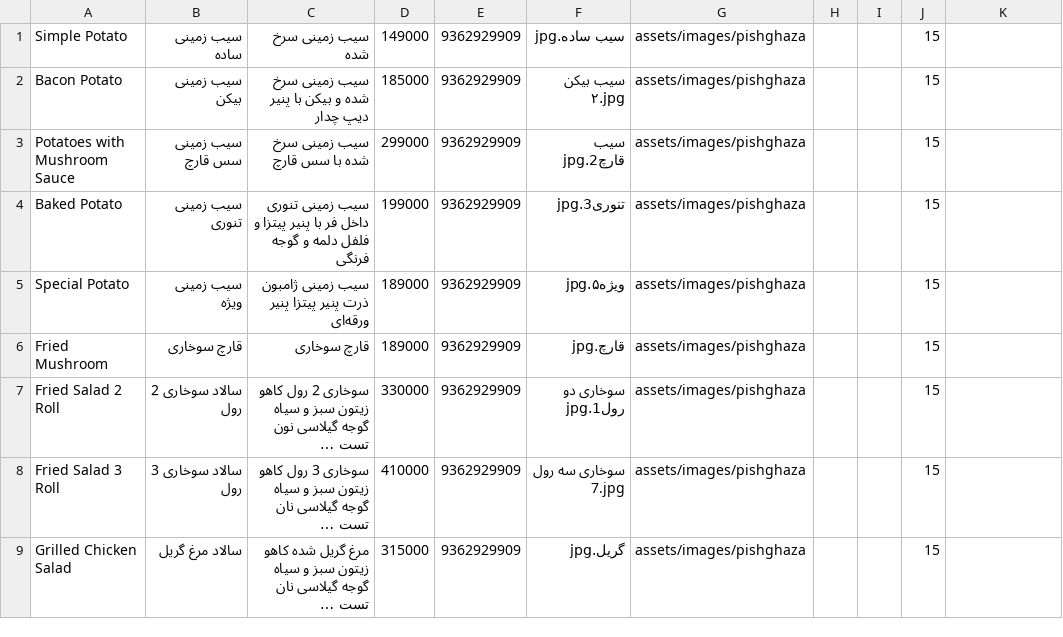
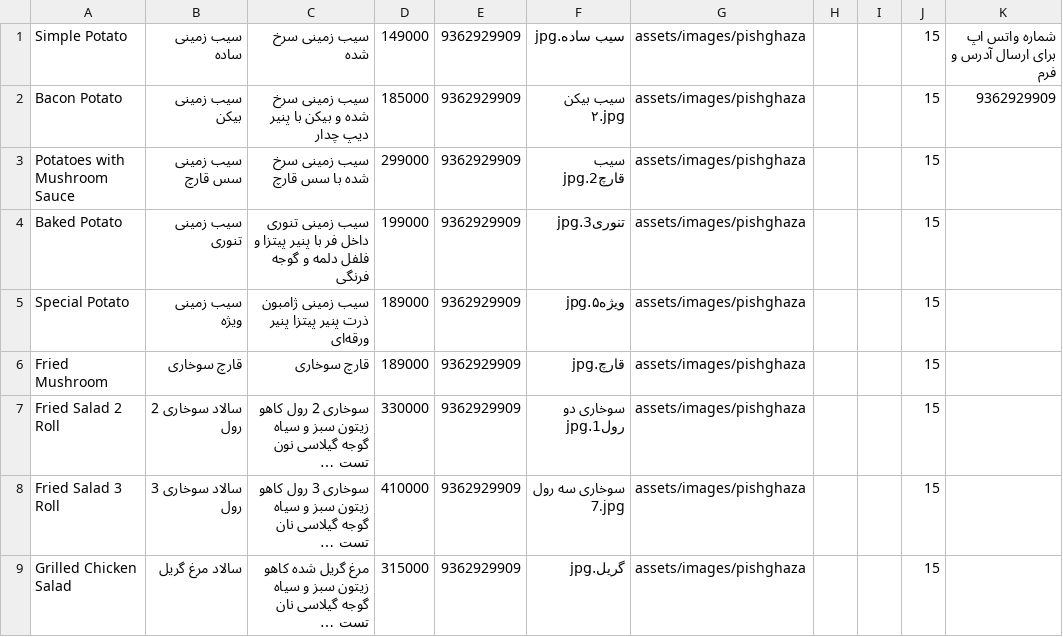
Before and after one commit to afshin256/dash-smal.github.io, a CSV file: data/foods.csv, drawn as a sheet; only a part is shown; long unchanged cells end in …; the diff names each change by its address in the sheet, - before the commit and + after, or states it on an @@ line.

Commit message:
Add files via upload

```diff
--- a/data/foods.csv
+++ b/data/foods.csv
-K1: (empty)
+K1: شماره واتس اپ برای ارسال آدرس و فرم
-K2: (empty)
+K2: 9362929909
```
